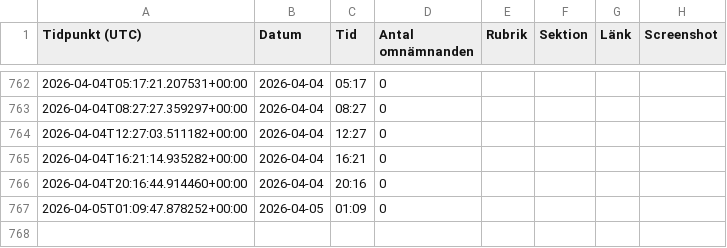
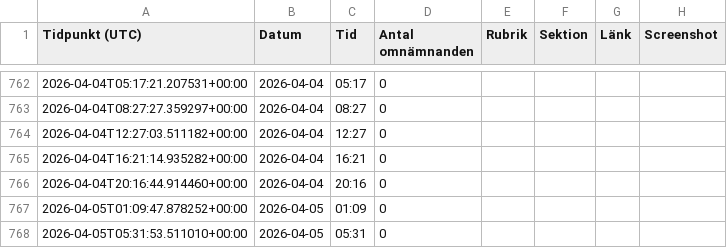
Before and after one commit to rikardlinde/nyt-mamdani-tracker, a CSV file: data/mamdani_mentions.csv, drawn as a sheet; only a part is shown, gaps mark what is left out.

```diff
--- a/data/mamdani_mentions.csv
+++ b/data/mamdani_mentions.csv
@@ -767 +767,2 @@ Tidpunkt (UTC),Datum,Tid,Antal omnämnanden,Rubrik,Sektion,Länk,Screenshot
 2026-04-05T01:09:47.878252+00:00,2026-04-05,01:09,0,,,,
+2026-04-05T05:31:53.511010+00:00,2026-04-05,05:31,0,,,,
```
Also changed, not shown: 1 other file.
